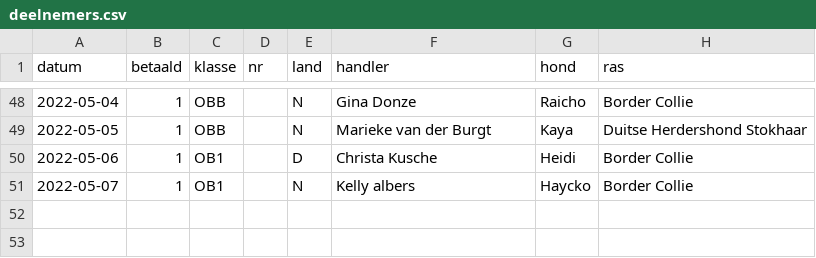
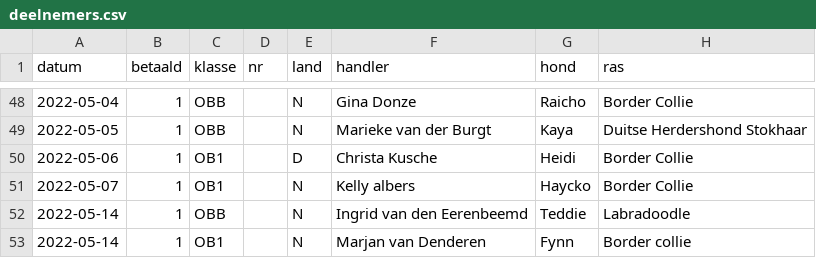
Before and after one commit to obedience-interland/obedience-interland.github.io, a CSV file: _data/deelnemers.csv, drawn as a sheet; only a part is shown, gaps mark what is left out.

Commit message:
Update deelnemers.csv

```diff
--- a/_data/deelnemers.csv
+++ b/_data/deelnemers.csv
@@ -51 +51,3 @@ datum,betaald,klasse,nr,land,handler,hond,ras
 2022-05-07,1,OB1,,N,Kelly albers,Haycko,Border Collie
+2022-05-14,1,OBB,,N,Ingrid van den Eerenbeemd,Teddie,Labradoodle
+2022-05-14,1,OB1,,N,Marjan van Denderen,Fynn,Border collie
```
